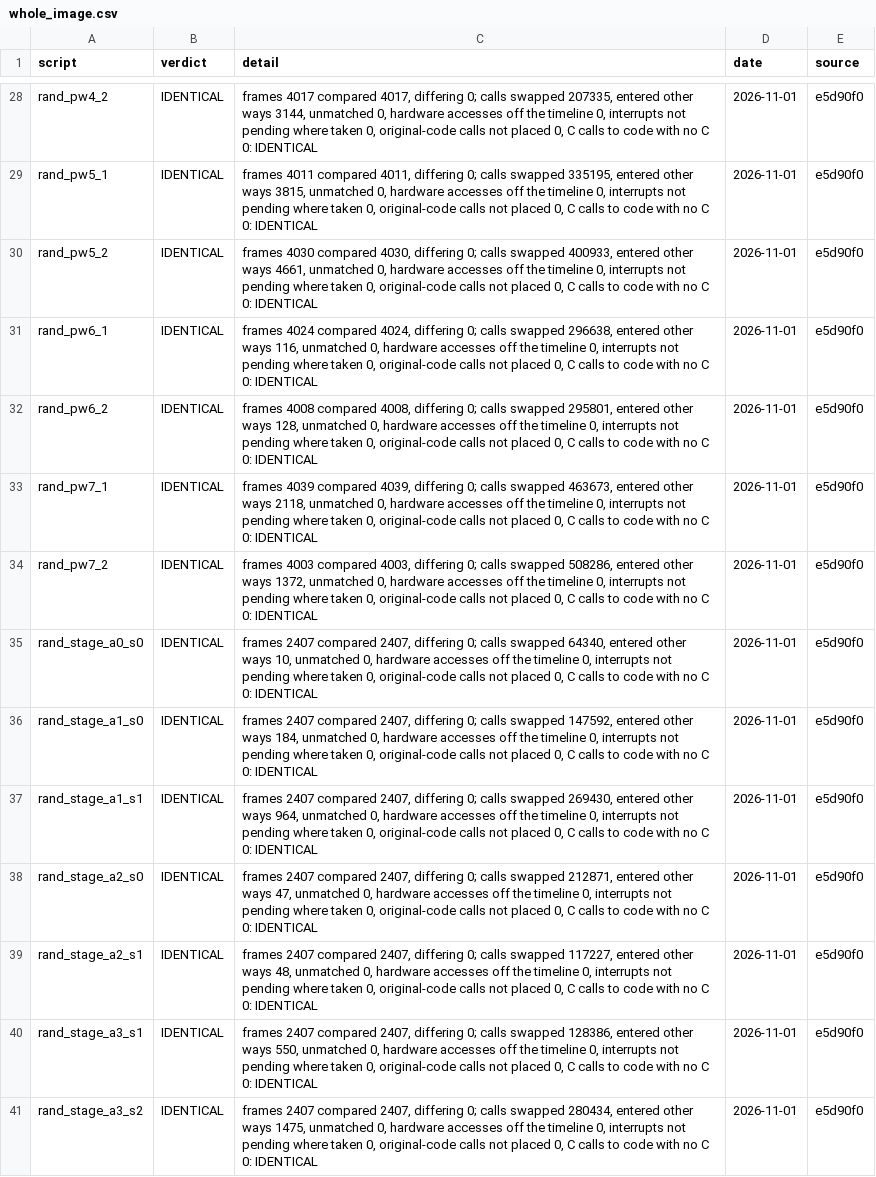
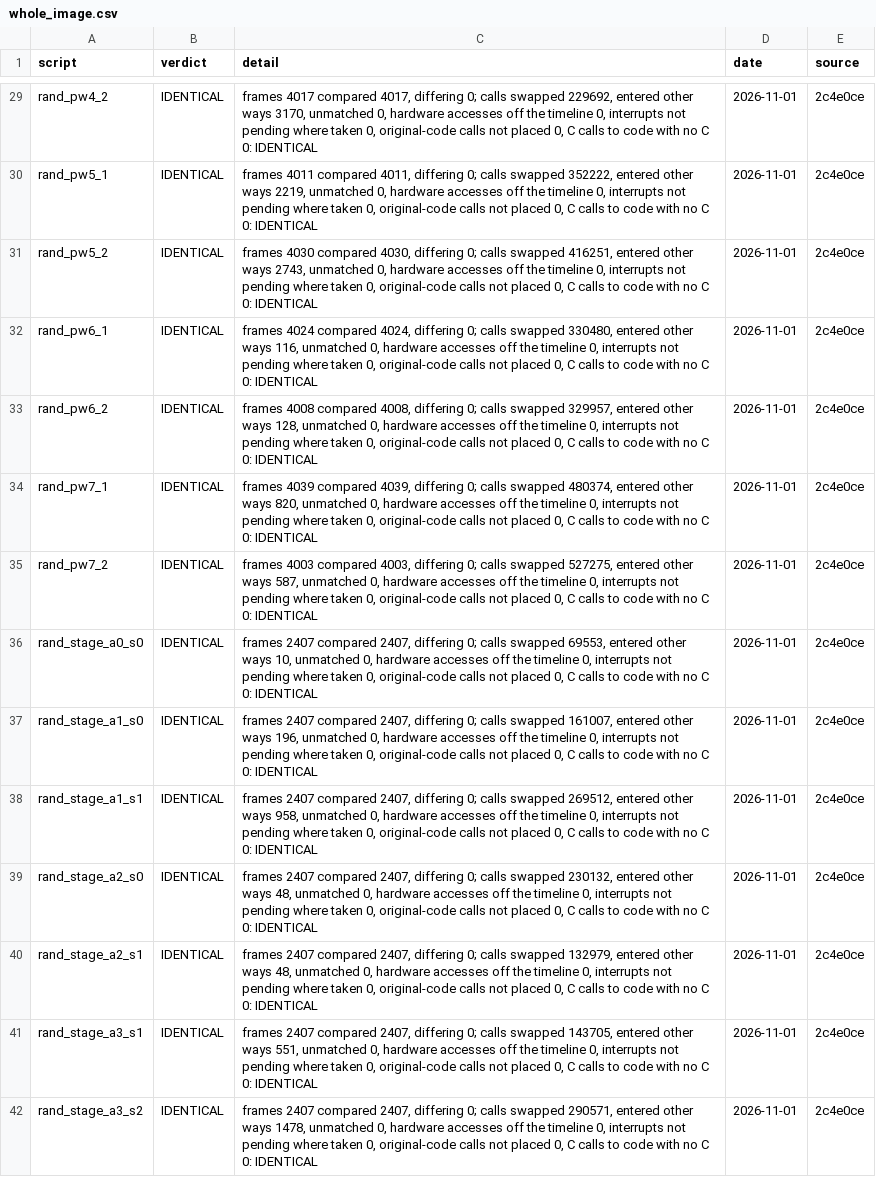
Before and after one commit to jeff-strutb/aladdinsvhc, a CSV file: config/aladdin/whole_image.csv, drawn as a sheet; only a part is shown, gaps mark what is left out; addresses are those after the commit; the diff covers the shown part only; the diff names each change by its address in the sheet, - before the commit and + after, or states it on an @@ line.

```diff
--- a/config/aladdin/whole_image.csv
+++ b/config/aladdin/whole_image.csv
-C29 (detail): …calls swapped 207335, entered other ways 3144, unmatched 0,…
+C29 (detail): …calls swapped 229692, entered other ways 3170, unmatched 0,…
-E29:E42 (source): e5d90f0
+E29:E42 (source): 2c4e0ce
-C30 (detail): …calls swapped 335195, entered other ways 3815, unmatched 0,…
+C30 (detail): …calls swapped 352222, entered other ways 2219, unmatched 0,…
-C31 (detail): …calls swapped 400933, entered other ways 4661, unmatched 0,…
+C31 (detail): …calls swapped 416251, entered other ways 2743, unmatched 0,…
-C32 (detail): …calls swapped 296638, entered other…
+C32 (detail): …calls swapped 330480, entered other…
-C33 (detail): …calls swapped 295801, entered other…
+C33 (detail): …calls swapped 329957, entered other…
-C34 (detail): …calls swapped 463673, entered other ways 2118, unmatched 0,…
+C34 (detail): …calls swapped 480374, entered other ways 820, unmatched 0,…
-C35 (detail): …calls swapped 508286, entered other ways 1372, unmatched 0,…
+C35 (detail): …calls swapped 527275, entered other ways 587, unmatched 0,…
-C36 (detail): …calls swapped 64340, entered other…
+C36 (detail): …calls swapped 69553, entered other…
-C37 (detail): …calls swapped 147592, entered other ways 184, unmatched 0,…
+C37 (detail): …calls swapped 161007, entered other ways 196, unmatched 0,…
-C38 (detail): …calls swapped 269430, entered other ways 964, unmatched 0,…
+C38 (detail): …calls swapped 269512, entered other ways 958, unmatched 0,…
-C39 (detail): …calls swapped 212871, entered other ways 47, unmatched 0,…
+C39 (detail): …calls swapped 230132, entered other ways 48, unmatched 0,…
-C40 (detail): …calls swapped 117227, entered other…
+C40 (detail): …calls swapped 132979, entered other…
-C41 (detail): …calls swapped 128386, entered other ways 550, unmatched 0,…
+C41 (detail): …calls swapped 143705, entered other ways 551, unmatched 0,…
-C42 (detail): …calls swapped 280434, entered other ways 1475, unmatched 0,…
+C42 (detail): …calls swapped 290571, entered other ways 1478, unmatched 0,…
```
Also changed, not shown: 3 added rows and 71 edited cells elsewhere in this file, 3 other files.
